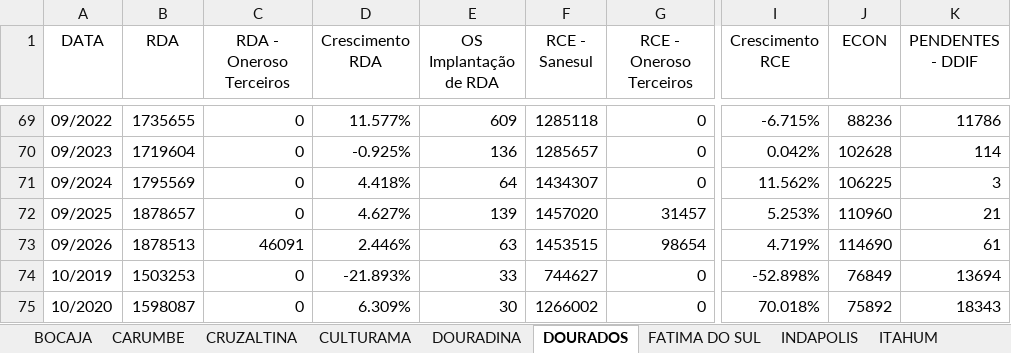
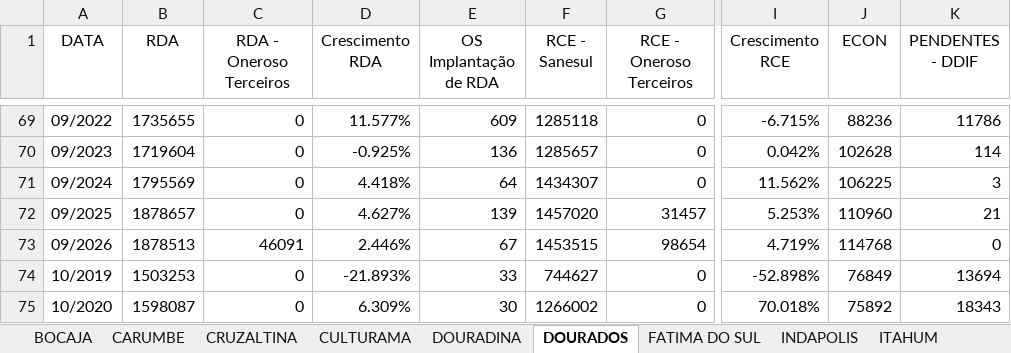
Before and after one commit to OtavioDayrots/Registro_Regional_MS, an Excel workbook: regionais/registroDOS.xlsx, sheet DOURADOS, drawn as a sheet; only a part is shown, gaps mark what is left out; values as stored, in another font and other column widths than the file's, no borders; the diff names each change by its address in the sheet, - before the commit and + after, or states it on an @@ line.

```diff
--- a/regionais/registroDOS.xlsx (sheet DOURADOS)
+++ b/regionais/registroDOS.xlsx (sheet DOURADOS)
-E73 (OS Implantação de RDA): 63
+E73 (OS Implantação de RDA): 67
-J73 (ECON): 114690
+J73 (ECON): 114768
-K73 (PENDENTES - DDIF): 61
+K73 (PENDENTES - DDIF): 0
```
Also changed, not shown: sheet NOVA ALVORADA DO SUL, sheet ITAPORA, sheet RIO BRILHANTE, sheet FATIMA DO SUL, sheet MARACAJU, sheet SANTA TEREZINHA, 22 more sheets, estado/registroRegional.xlsx, regionais/registroCMA.xlsx, 8 other files.
